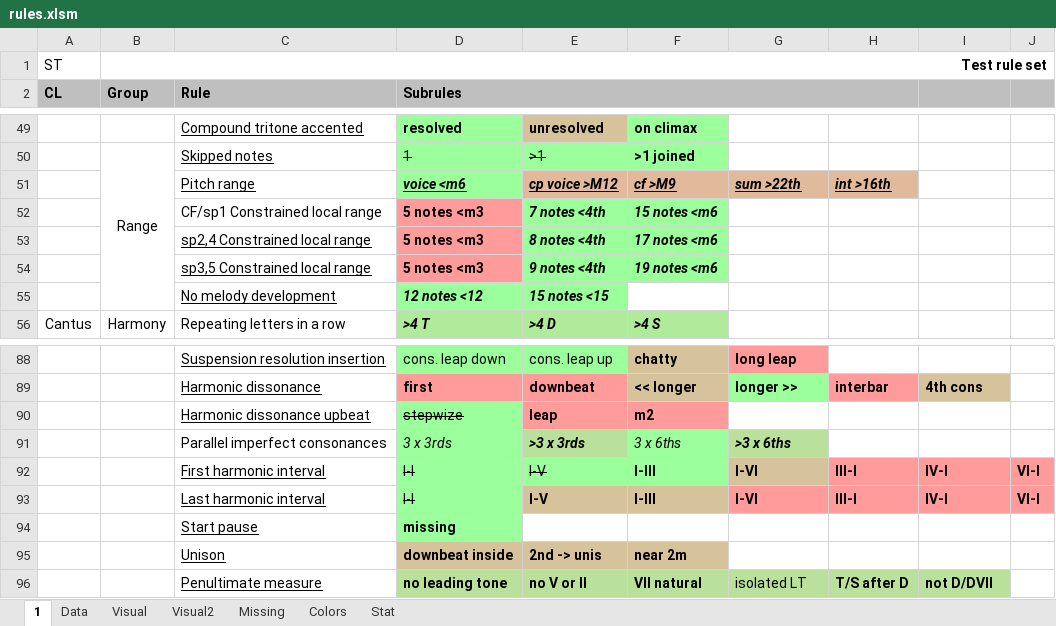
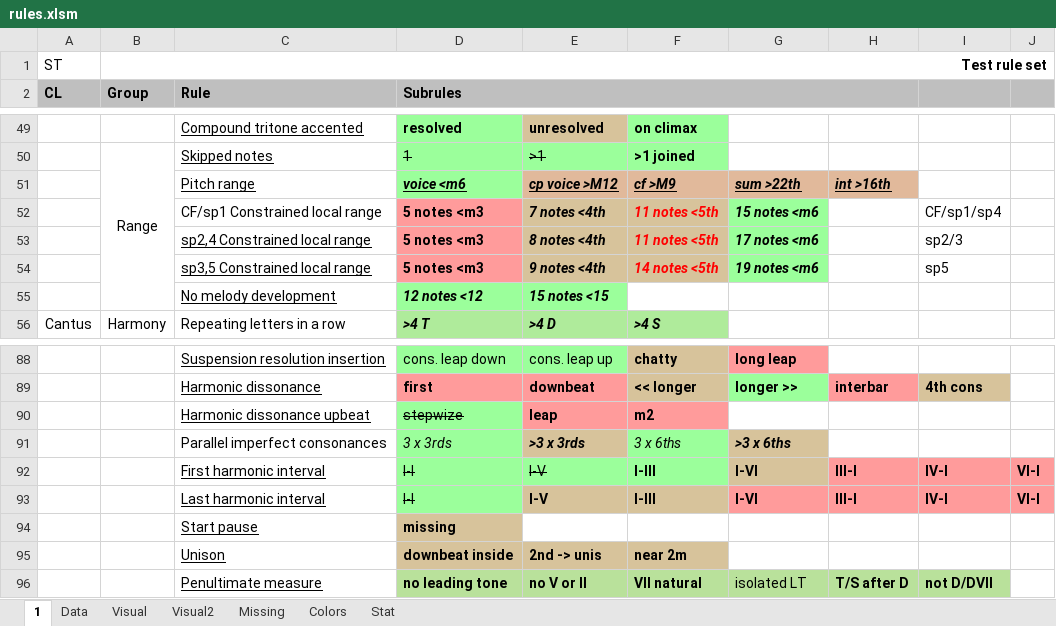
Before and after one commit to Dpst94/MGen, an Excel workbook: MGen/configs/rules/rules.xlsm, sheet 1, drawn as a sheet; only a part is shown, gaps mark what is left out; values as stored, in another font and other column widths than the file's, no borders; charts and pictures not drawn; the diff names each change by its address in the sheet, - before the commit and + after, or states it on an @@ line.

```diff
--- a/MGen/configs/rules/rules.xlsm (sheet 1)
+++ b/MGen/configs/rules/rules.xlsm (sheet 1)
-E52:F54 fill: #9BFF9B
+E52:F54 fill: #D7C39B
-F52: 15 notes <m6
+F52: 11 notes <5th
-F52:F54 text colour: black
+F52:F54 text colour: #FF0000
-G52: (empty)
+G52: 15 notes <m6
-G52:G54 fill: none
+G52:G54 fill: #9BFF9B
-I52: (empty)
+I52: CF/sp1/sp4
-F53: 17 notes <m6
+F53: 11 notes <5th
-G53: (empty)
+G53: 17 notes <m6
-I53: (empty)
+I53: sp2/3
-F54: 19 notes <m6
+F54: 14 notes <5th
-G54: (empty)
+G54: 19 notes <m6
-I54: (empty)
+I54: sp5
-E91 fill: #B9E19B
+E91 fill: #D7C39B
-G91 fill: #B9E19B
+G91 fill: #D7C39B
-D94 fill: #9BFF9B
+D94 fill: #D7C39B
```
Also changed, not shown: 30 other files.
